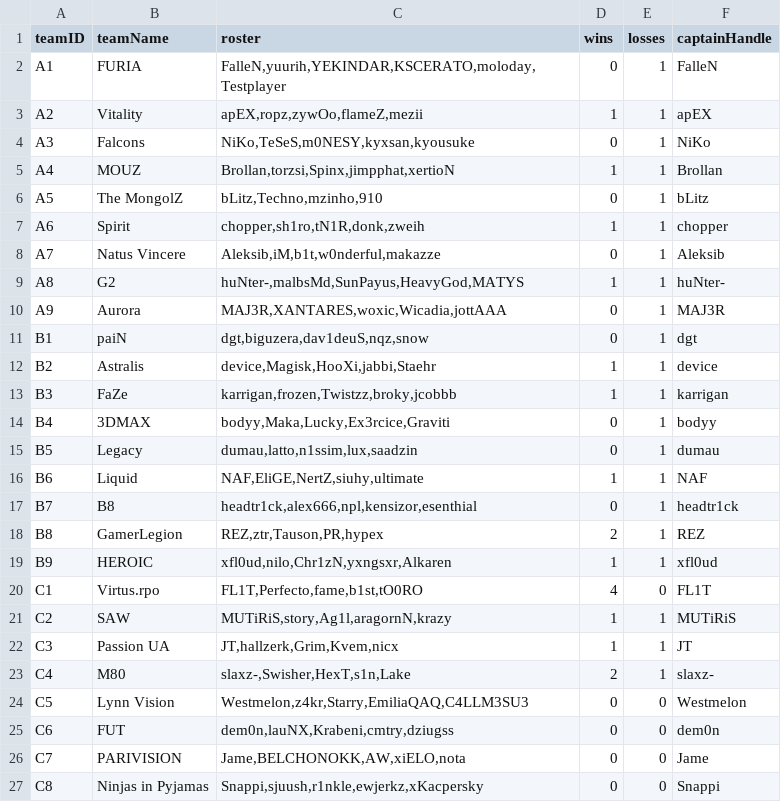
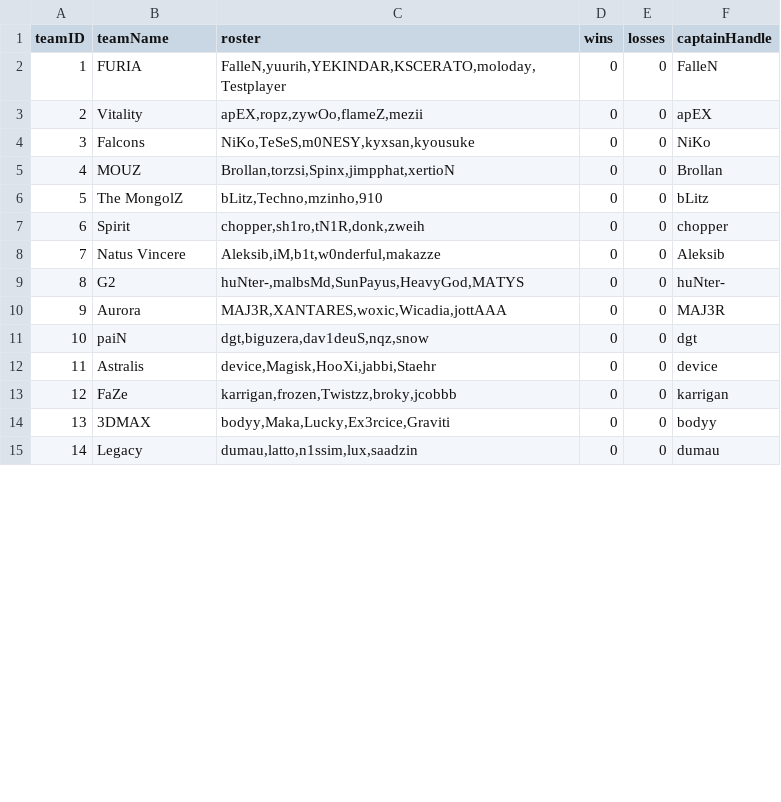
Before and after one commit to DavidAzathoth/verklegt1_2025_h-pur27, a CSV file: StorageLayer/Data/teams.csv, drawn as a sheet; only a part is shown; the diff covers the shown part only.

```diff
--- a/StorageLayer/Data/teams.csv
+++ b/StorageLayer/Data/teams.csv
@@ -1,27 +1,15 @@
 teamID,teamName,roster,wins,losses,captainHandle
-A1,FURIA,"FalleN,yuurih,YEKINDAR,KSCERATO,moloday,Testplayer",0,1,FalleN
-A2,Vitality,"apEX,ropz,zywOo,flameZ,mezii",1,1,apEX
-A3,Falcons,"NiKo,TeSeS,m0NESY,kyxsan,kyousuke",0,1,NiKo
-A4,MOUZ,"Brollan,torzsi,Spinx,jimpphat,xertioN",1,1,Brollan
-A5,The MongolZ,"bLitz,Techno,mzinho,910",0,1,bLitz
-A6,Spirit,"chopper,sh1ro,tN1R,donk,zweih",1,1,chopper
-A7,Natus Vincere,"Aleksib,iM,b1t,w0nderful,makazze",0,1,Aleksib
-A8,G2,"huNter-,malbsMd,SunPayus,HeavyGod,MATYS",1,1,huNter-
-A9,Aurora,"MAJ3R,XANTARES,woxic,Wicadia,jottAAA",0,1,MAJ3R
-B1,paiN,"dgt,biguzera,dav1deuS,nqz,snow",0,1,dgt
-B2,Astralis,"device,Magisk,HooXi,jabbi,Staehr",1,1,device
-B3,FaZe,"karrigan,frozen,Twistzz,broky,jcobbb",1,1,karrigan
-B4,3DMAX,"bodyy,Maka,Lucky,Ex3rcice,Graviti",0,1,bodyy
-B5,Legacy,"dumau,latto,n1ssim,lux,saadzin",0,1,dumau
-B6,Liquid,"NAF,EliGE,NertZ,siuhy,ultimate",1,1,NAF
-B7,B8,"headtr1ck,alex666,npl,kensizor,esenthial",0,1,headtr1ck
-B8,GamerLegion,"REZ,ztr,Tauson,PR,hypex",2,1,REZ
-B9,HEROIC,"xfl0ud,nilo,Chr1zN,yxngsxr,Alkaren",1,1,xfl0ud
-C1,Virtus.rpo,"FL1T,Perfecto,fame,b1st,tO0RO",4,0,FL1T
-C2,SAW,"MUTiRiS,story,Ag1l,aragornN,krazy",1,1,MUTiRiS
-C3,Passion UA,"JT,hallzerk,Grim,Kvem,nicx",1,1,JT
-C4,M80,"slaxz-,Swisher,HexT,s1n,Lake",2,1,slaxz-
-C5,Lynn Vision,"Westmelon,z4kr,Starry,EmiliaQAQ,C4LLM3SU3",0,0,Westmelon
-C6,FUT,"dem0n,lauNX,Krabeni,cmtry,dziugss",0,0,dem0n
-C7,PARIVISION,"Jame,BELCHONOKK,AW,xiELO,nota",0,0,Jame
-C8,Ninjas in Pyjamas,"Snappi,sjuush,r1nkle,ewjerkz,xKacpersky",0,0,Snappi
+1,FURIA,"FalleN,yuurih,YEKINDAR,KSCERATO,moloday,Testplayer",0,0,FalleN
+2,Vitality,"apEX,ropz,zywOo,flameZ,mezii",0,0,apEX
+3,Falcons,"NiKo,TeSeS,m0NESY,kyxsan,kyousuke",0,0,NiKo
+4,MOUZ,"Brollan,torzsi,Spinx,jimpphat,xertioN",0,0,Brollan
+5,The MongolZ,"bLitz,Techno,mzinho,910",0,0,bLitz
+6,Spirit,"chopper,sh1ro,tN1R,donk,zweih",0,0,chopper
+7,Natus Vincere,"Aleksib,iM,b1t,w0nderful,makazze",0,0,Aleksib
+8,G2,"huNter-,malbsMd,SunPayus,HeavyGod,MATYS",0,0,huNter-
+9,Aurora,"MAJ3R,XANTARES,woxic,Wicadia,jottAAA",0,0,MAJ3R
+10,paiN,"dgt,biguzera,dav1deuS,nqz,snow",0,0,dgt
+11,Astralis,"device,Magisk,HooXi,jabbi,Staehr",0,0,device
+12,FaZe,"karrigan,frozen,Twistzz,broky,jcobbb",0,0,karrigan
+13,3DMAX,"bodyy,Maka,Lucky,Ex3rcice,Graviti",0,0,bodyy
+14,Legacy,"dumau,latto,n1ssim,lux,saadzin",0,0,dumau
```
Also changed, not shown: 2 removed rows and 3 edited cells elsewhere in this file, 6 other files.
